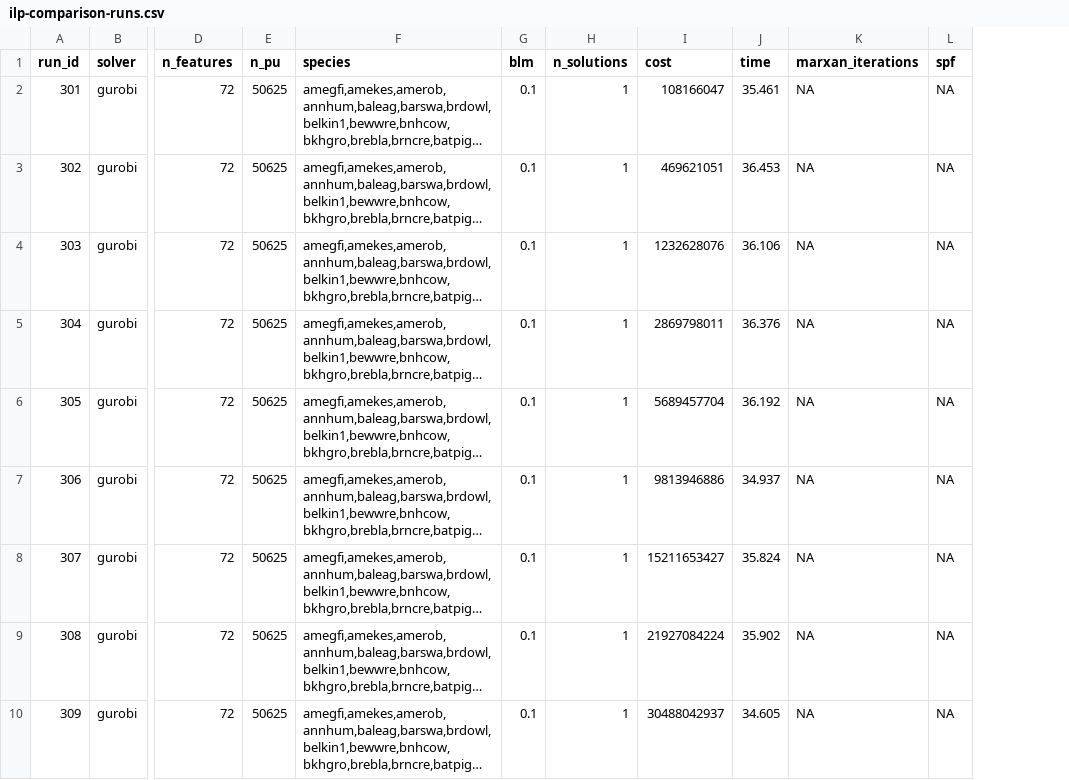
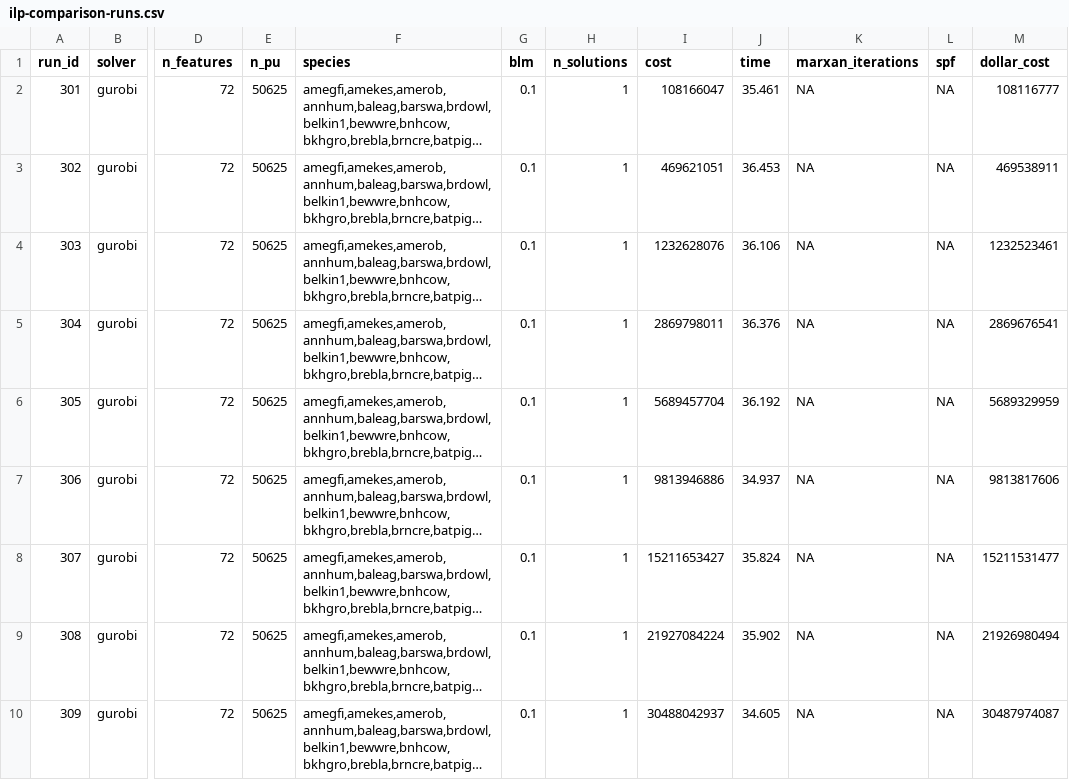
Before and after one commit to ricschuster/Marxan_vs_ILP_paper, a CSV file: output_blm/ilp-comparison-runs.csv, drawn as a sheet; only a part is shown, gaps mark what is left out; long unchanged cells end in …; the diff names each change by its address in the sheet, - before the commit and + after, or states it on an @@ line.

```diff
--- a/output_blm/ilp-comparison-runs.csv
+++ b/output_blm/ilp-comparison-runs.csv
+column M (dollar_cost), rows 2-10: 108116777 | 469538911 | 1232523461 | 2869676541 | 5689329959 | 9813817606 | 15211531477 | 21926980494 | 30487974087
```
Also changed, not shown: 1 other file.
